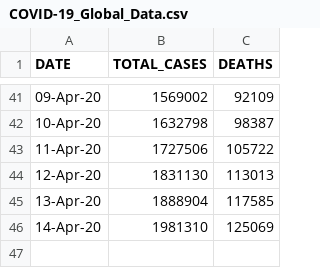
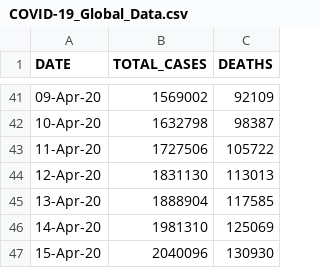
Before and after one commit to Ram-95/Corona-Tracker, a CSV file: COVID-19_Global_Data.csv, drawn as a sheet; only a part is shown, gaps mark what is left out.

Commit message:
Data as on 15th April, 2020

```diff
--- a/COVID-19_Global_Data.csv
+++ b/COVID-19_Global_Data.csv
@@ -46 +46,2 @@ DATE,TOTAL_CASES,DEATHS
 14-Apr-20,1981310,125069
+15-Apr-20,2040096,130930
```
Also changed, not shown: COVID-19_Continent_Data.csv, COVID-19_Country_Data.csv, 2 other files.
